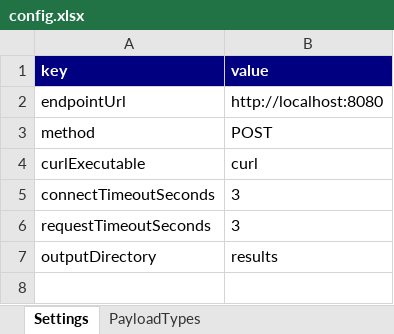
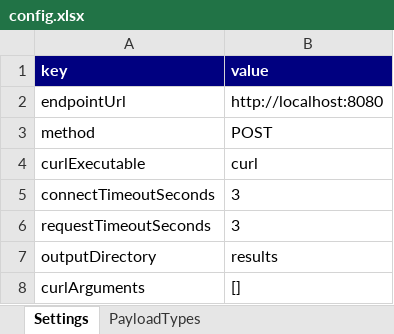
Before and after one commit to hellowpop/curl-http-mock-client, an Excel workbook: samples/config.xlsx, sheet Settings, drawn as a sheet; values as stored, in another font and other column widths than the file's, no borders; the diff names each change by its address in the sheet, - before the commit and + after, or states it on an @@ line.

Commit message:
Support configurable extra curl arguments and document usage

```diff
--- a/samples/config.xlsx (sheet Settings)
+++ b/samples/config.xlsx (sheet Settings)
+row 8: curlArguments | []
```
Also changed, not shown: 16 other files.
